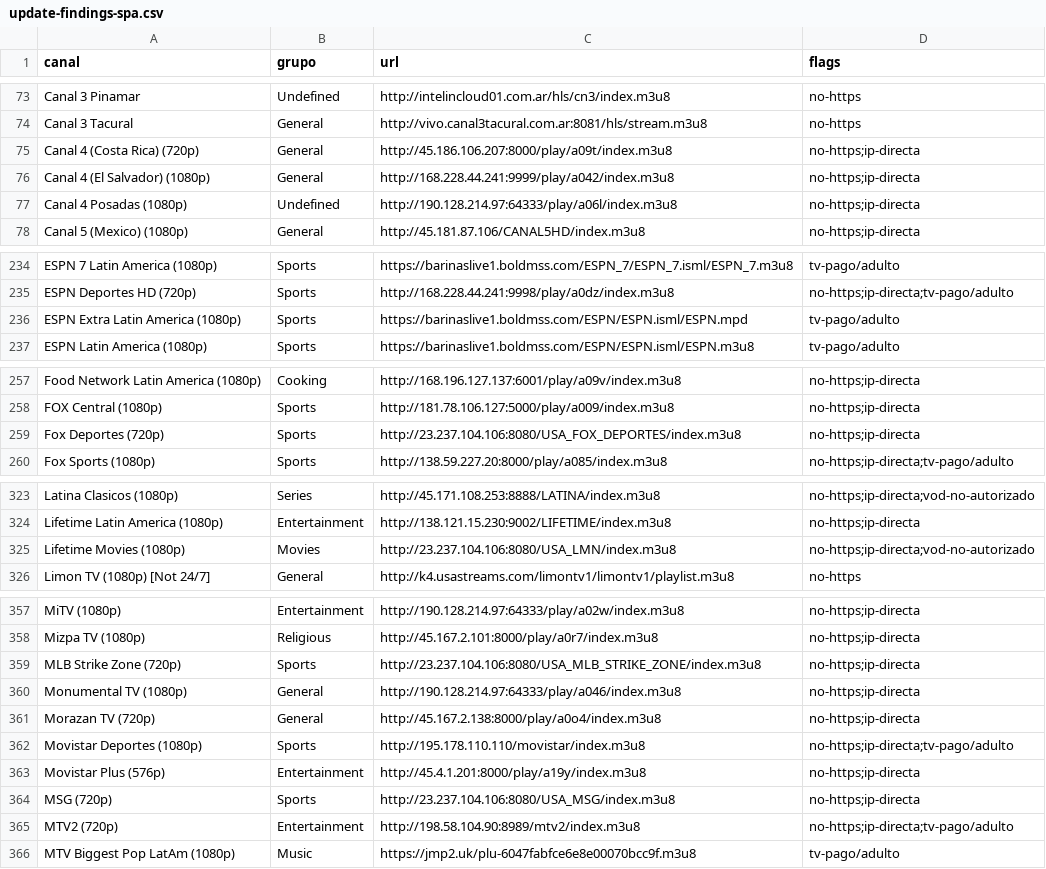
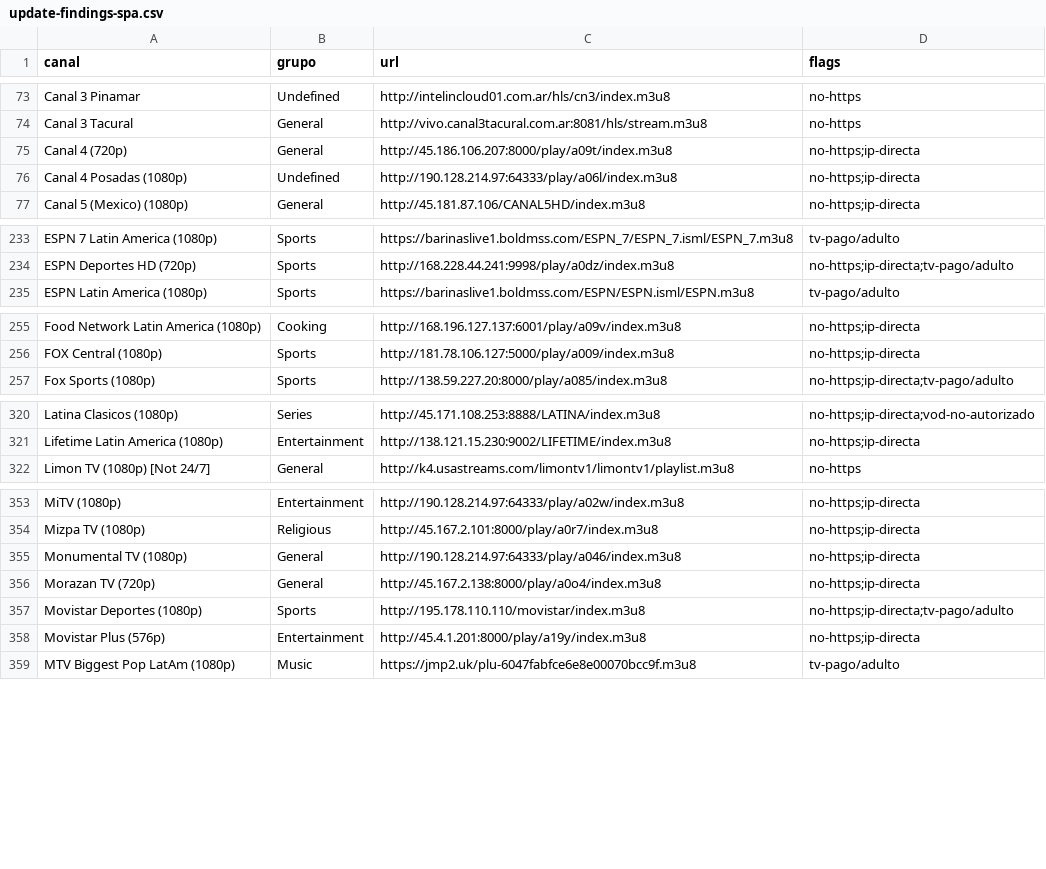
Before and after one commit to andreshuzziel/Casan_Tv, a CSV file: upstream/audit/update-findings-spa.csv, drawn as a sheet; only a part is shown, gaps mark what is left out; the diff covers the shown part only.

```diff
--- a/upstream/audit/update-findings-spa.csv
+++ b/upstream/audit/update-findings-spa.csv
@@ -74,4 +74,3 @@ Canal 3 Pinamar,Undefined,http://intelincloud01.com.ar/hls/cn3/index.m3u8,no-htt
 Canal 3 Tacural,General,http://vivo.canal3tacural.com.ar:8081/hls/stream.m3u8,no-https
-Canal 4 (Costa Rica) (720p),General,http://45.186.106.207:8000/play/a09t/index.m3u8,no-https;ip-directa
-Canal 4 (El Salvador) (1080p),General,http://168.228.44.241:9999/play/a042/index.m3u8,no-https;ip-directa
+Canal 4 (720p),General,http://45.186.106.207:8000/play/a09t/index.m3u8,no-https;ip-directa
 Canal 4 Posadas (1080p),Undefined,http://190.128.214.97:64333/play/a06l/index.m3u8,no-https;ip-directa
@@ -235,3 +234,2 @@ ESPN 7 Latin America (1080p),Sports,https://barinaslive1.boldmss.com/ESPN_7/ESPN
 ESPN Deportes HD (720p),Sports,http://168.228.44.241:9998/play/a0dz/index.m3u8,no-https;ip-directa;tv-pago/adulto
-ESPN Extra Latin America (1080p),Sports,https://barinaslive1.boldmss.com/ESPN/ESPN.isml/ESPN.mpd,tv-pago/adulto
 ESPN Latin America (1080p),Sports,https://barinaslive1.boldmss.com/ESPN/ESPN.isml/ESPN.m3u8,tv-pago/adulto
@@ -258,3 +256,2 @@ Food Network Latin America (1080p),Cooking,http://168.196.127.137:6001/play/a09v
 FOX Central (1080p),Sports,http://181.78.106.127:5000/play/a009/index.m3u8,no-https;ip-directa
-Fox Deportes (720p),Sports,http://23.237.104.106:8080/USA_FOX_DEPORTES/index.m3u8,no-https;ip-directa
 Fox Sports (1080p),Sports,http://138.59.227.20:8000/play/a085/index.m3u8,no-https;ip-directa;tv-pago/adulto
@@ -324,3 +321,2 @@ Latina Clasicos (1080p),Series,http://45.171.108.253:8888/LATINA/index.m3u8,no-h
 Lifetime Latin America (1080p),Entertainment,http://138.121.15.230:9002/LIFETIME/index.m3u8,no-https;ip-directa
-Lifetime Movies (1080p),Movies,http://23.237.104.106:8080/USA_LMN/index.m3u8,no-https;ip-directa;vod-no-autorizado
 Limon TV (1080p) [Not 24/7],General,http://k4.usastreams.com/limontv1/limontv1/playlist.m3u8,no-https
@@ -358,3 +354,2 @@ MiTV (1080p),Entertainment,http://190.128.214.97:64333/play/a02w/index.m3u8,no-h
 Mizpa TV (1080p),Religious,http://45.167.2.101:8000/play/a0r7/index.m3u8,no-https;ip-directa
-MLB Strike Zone (720p),Sports,http://23.237.104.106:8080/USA_MLB_STRIKE_ZONE/index.m3u8,no-https;ip-directa
 Monumental TV (1080p),General,http://190.128.214.97:64333/play/a046/index.m3u8,no-https;ip-directa
@@ -363,4 +358,2 @@ Movistar Deportes (1080p),Sports,http://195.178.110.110/movistar/index.m3u8,no-h
 Movistar Plus (576p),Entertainment,http://45.4.1.201:8000/play/a19y/index.m3u8,no-https;ip-directa
-MSG (720p),Sports,http://23.237.104.106:8080/USA_MSG/index.m3u8,no-https;ip-directa
-MTV2 (720p),Entertainment,http://198.58.104.90:8989/mtv2/index.m3u8,no-https;ip-directa;tv-pago/adulto
 MTV Biggest Pop LatAm (1080p),Music,https://jmp2.uk/plu-6047fabfce6e8e00070bcc9f.m3u8,tv-pago/adulto
```
Also changed, not shown: 1 added row, 4 removed rows and 6 edited cells elsewhere in this file, upstream/audit/update-findings-hispam.csv, upstream/audit/update-findings-iptvsv.csv, 5 other files.
